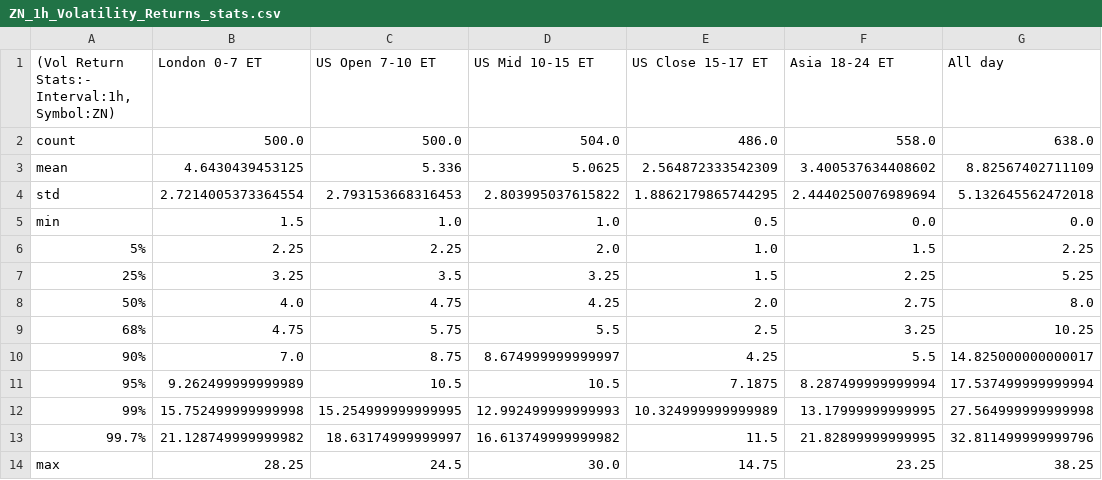
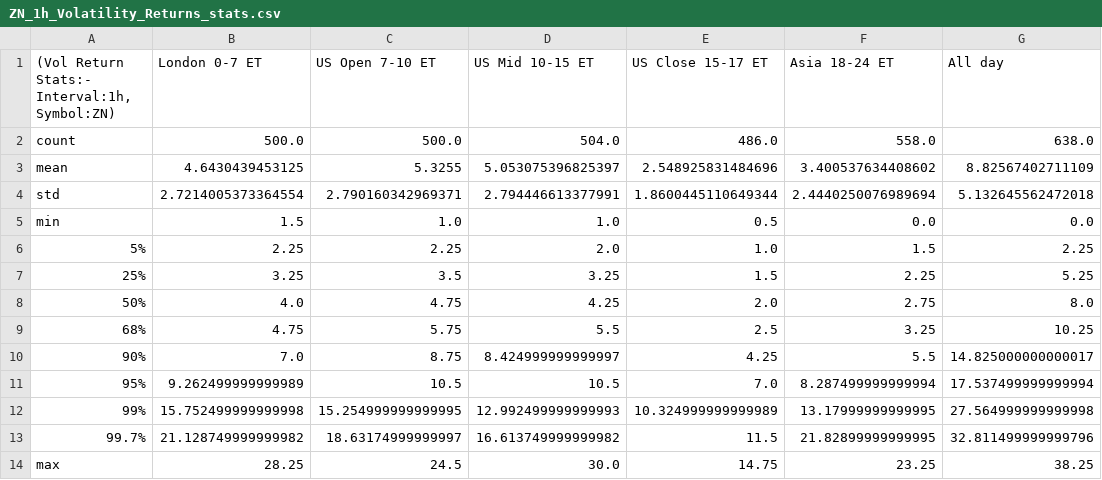
Before and after one commit to MinnieWang1213/DistroDashboard, a CSV file: Intraday_data_files_stats_and_plots_folder/ZN_1h_Volatility_Returns_stats.csv, drawn as a sheet.

```diff
--- a/Intraday_data_files_stats_and_plots_folder/ZN_1h_Volatility_Returns_stats.csv
+++ b/Intraday_data_files_stats_and_plots_folder/ZN_1h_Volatility_Returns_stats.csv
@@ -2,4 +2,4 @@
 count,500.0,500.0,504.0,486.0,558.0,638.0
-mean,4.6430439453125,5.336,5.0625,2.564872333542309,3.400537634408602,8.82567402711109
-std,2.7214005373364554,2.793153668316453,2.803995037615822,1.8862179865744295,2.4440250076989694,5.132645562472018
+mean,4.6430439453125,5.3255,5.053075396825397,2.548925831484696,3.400537634408602,8.82567402711109
+std,2.7214005373364554,2.790160342969371,2.794446613377991,1.8600445110649344,2.4440250076989694,5.132645562472018
 min,1.5,1.0,1.0,0.5,0.0,0.0
@@ -9,4 +9,4 @@ min,1.5,1.0,1.0,0.5,0.0,0.0
 68%,4.75,5.75,5.5,2.5,3.25,10.25
-90%,7.0,8.75,8.674999999999997,4.25,5.5,14.825000000000017
-95%,9.262499999999989,10.5,10.5,7.1875,8.287499999999994,17.537499999999994
+90%,7.0,8.75,8.424999999999997,4.25,5.5,14.825000000000017
+95%,9.262499999999989,10.5,10.5,7.0,8.287499999999994,17.537499999999994
 99%,15.752499999999998,15.254999999999995,12.992499999999993,10.324999999999989,13.17999999999995,27.564999999999998
```
Also changed, not shown: Intraday_data_files_stats_and_plots_folder/US_Close_15-17_ET_latest_custom_days_Volatility_Returns_1h_ZN.csv, Intraday_data_files_stats_and_plots_folder/US_Mid_10-15_ET_latest_custom_days_Volatility_Returns_1h_ZN.csv, 40 other files.
